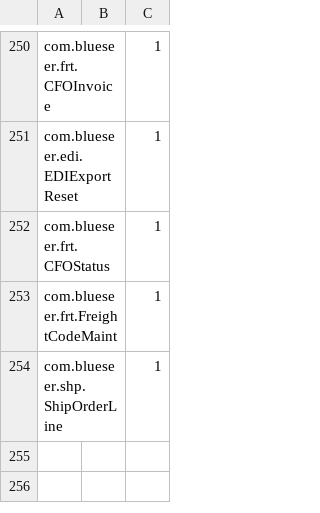
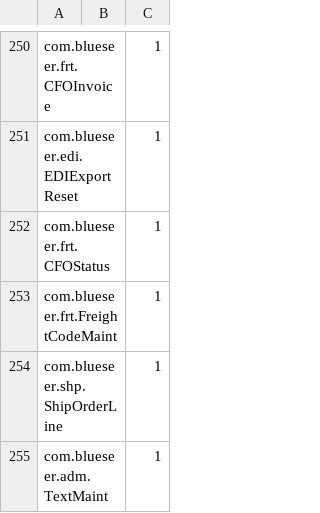
Before and after one commit to karandhot/blueseer, a CSV file: sf/data/en/panelmstr.csv, drawn as a sheet; only a part is shown, gaps mark what is left out; the diff names each change by its address in the sheet, - before the commit and + after, or states it on an @@ line.

```diff
--- a/sf/data/en/panelmstr.csv
+++ b/sf/data/en/panelmstr.csv
+row 255: com.blueseer.adm.TextMaint |  | 1
```
Also changed, not shown: sf/data/en/menumstr.csv, sf/data/en/menutree.csv, 5 other files.
